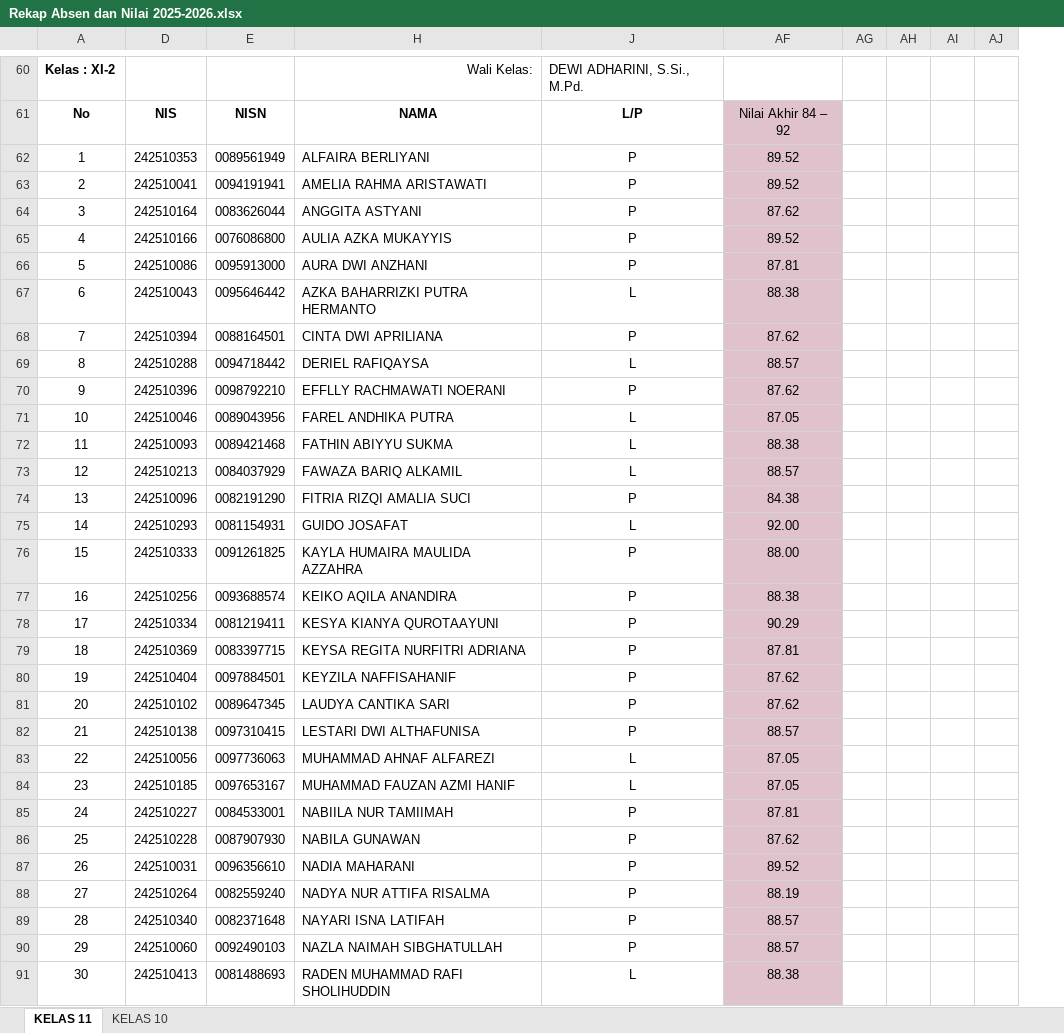
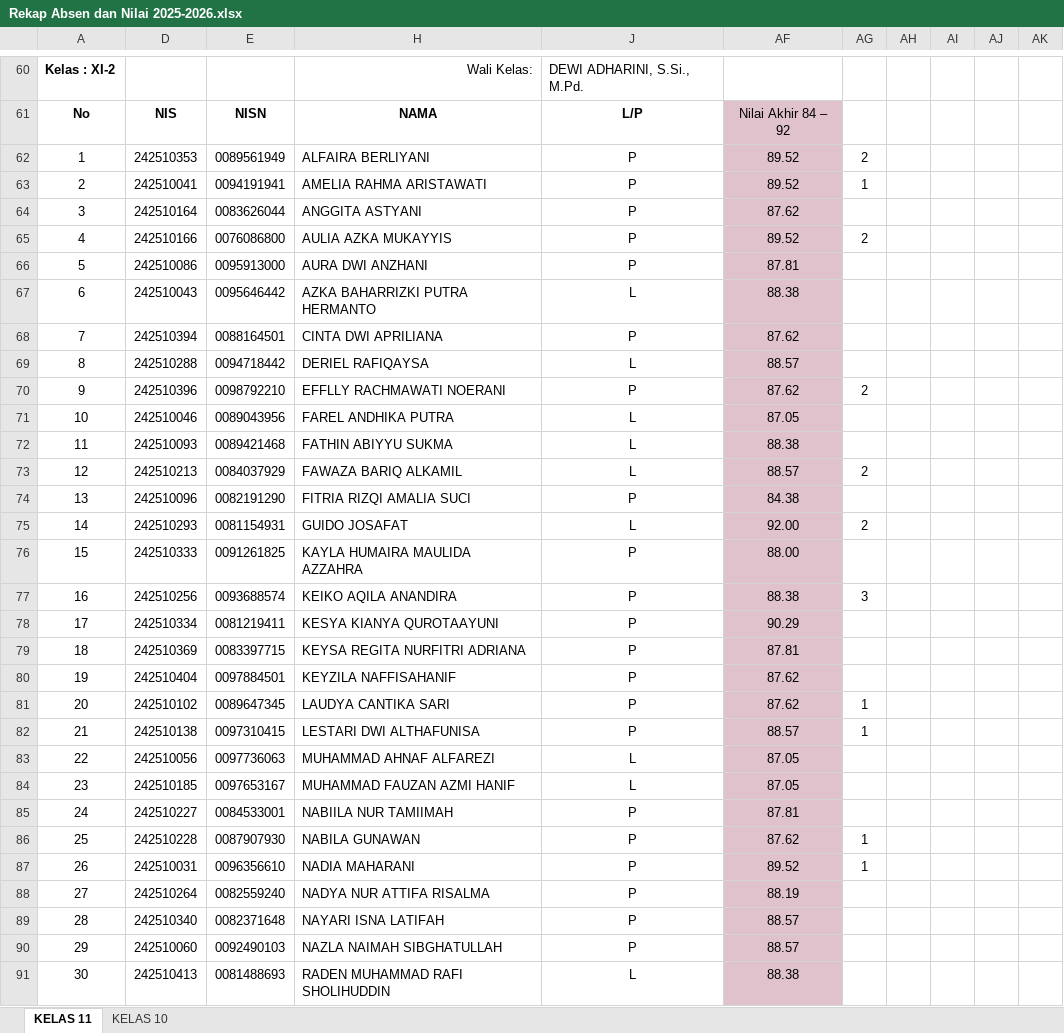
Before and after one commit to natedekaka/proses-belajar-2025-2026, an Excel workbook: Rekap Absen dan Nilai 2025-2026.xlsx, sheet KELAS 11, drawn as a sheet; only a part is shown, gaps mark what is left out; values as stored, in another font and other column widths than the file's, no borders; charts and pictures and conditional formats not drawn; the diff covers the shown part only; the diff names each change by its address in the sheet, - before the commit and + after, or states it on an @@ line.

Commit message:
update nilai

```diff
--- a/Rekap Absen dan Nilai 2025-2026.xlsx (sheet KELAS 11)
+++ b/Rekap Absen dan Nilai 2025-2026.xlsx (sheet KELAS 11)
+column AK, empty
-AG62: (empty)
+AG62: 2
-AG63: (empty)
+AG63: 1
-AG65: (empty)
+AG65: 2
-AG70: (empty)
+AG70: 2
-AG73: (empty)
+AG73: 2
-AG75: (empty)
+AG75: 2
-AG77: (empty)
+AG77: 3
-AG81:AG82: (empty)
+AG81:AG82: 1
-AG86:AG87: (empty)
+AG86:AG87: 1
```
Also changed, not shown: 4 edited cells and cell formats elsewhere in this sheet, charts or pictures, 1 other file.
